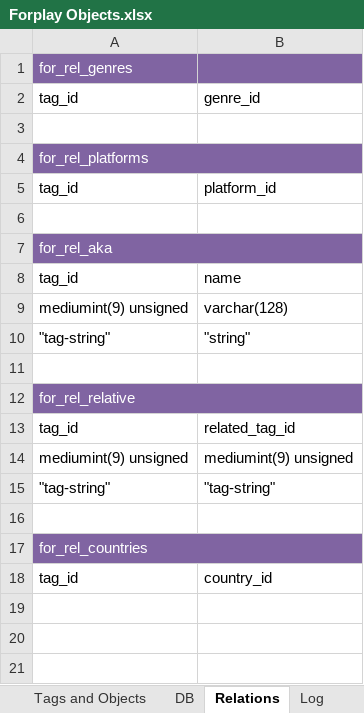
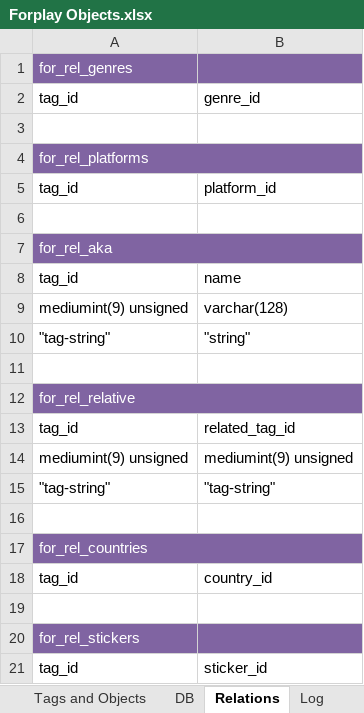
Before and after one commit to Jakooth/forplay, an Excel workbook: source/docs/Forplay Objects.xlsx, sheet Relations, drawn as a sheet; values as stored, in another font and other column widths than the file's, no borders; the diff names each change by its address in the sheet, - before the commit and + after, or states it on an @@ line.

```diff
--- a/source/docs/Forplay Objects.xlsx (sheet Relations)
+++ b/source/docs/Forplay Objects.xlsx (sheet Relations)
+row 19: (empty)
+row 20: for_rel_stickers
+row 21: tag_id | sticker_id
```
Also changed, not shown: sheet DB, 9 other files.
